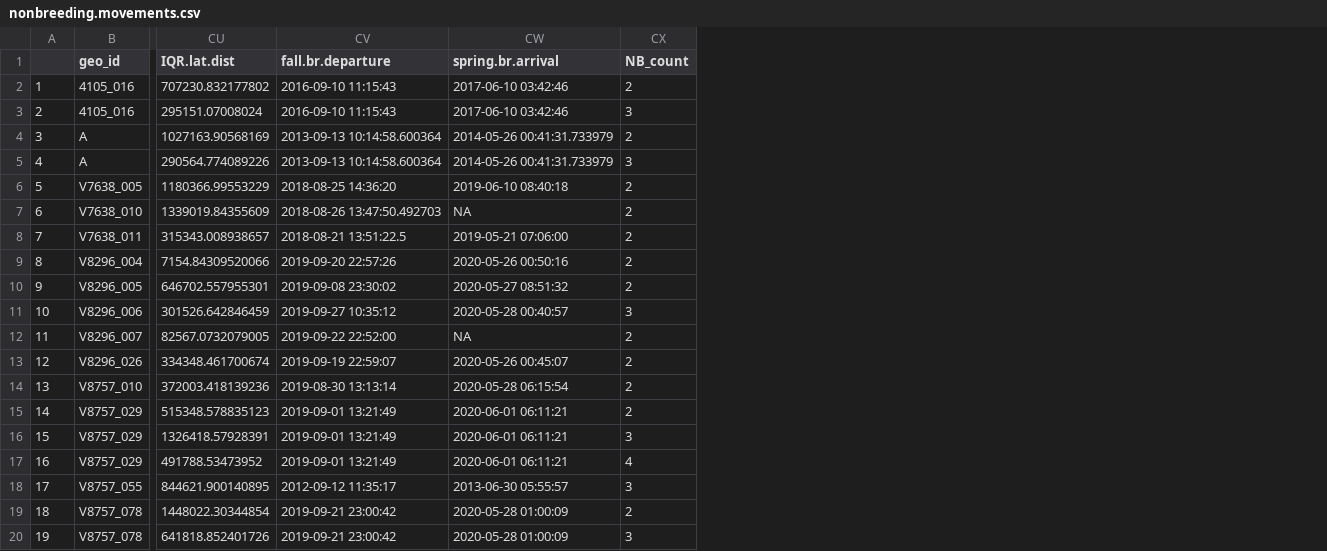
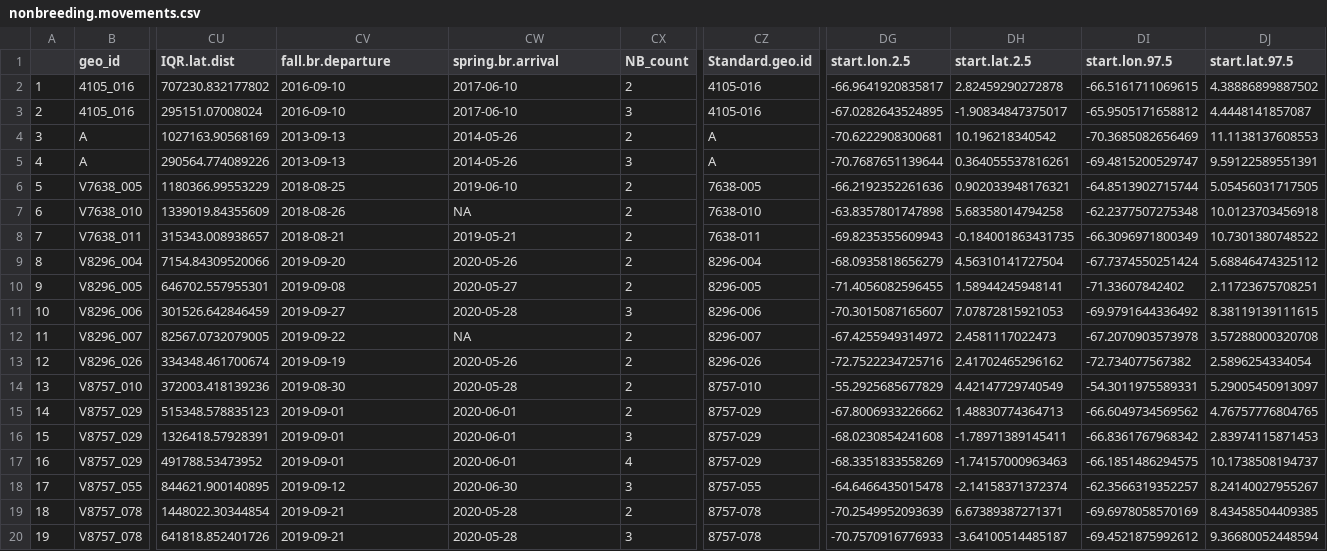
Before and after one commit to Pjefferyi/Blackpoll_Warbler_migration_network_Git, a CSV file: Data/nonbreeding.movements.csv, drawn as a sheet; only a part is shown, gaps mark what is left out; the diff covers the shown part only; the diff names each change by its address in the sheet, - before the commit and + after, or states it on an @@ line.

```diff
--- a/Data/nonbreeding.movements.csv
+++ b/Data/nonbreeding.movements.csv
+column CZ (Standard.geo.id), rows 2-20: 4105-016 | 4105-016 | A | A | 7638-005 | 7638-010 | 7638-011 | 8296-004 | 8296-005 | 8296-006 | 8296-007 | 8296-026 | 8757-010 | 8757-029 | 8757-029 | 8757-029 | 8757-055 | 8757-078 | 8757-078
+column DG (start.lon.2.5), rows 2-20: -66.9641920835817 | -67.0282643524895 | -70.6222908300681 | -70.7687651139644 | -66.2192352261636 | -63.8357801747898 | -69.8235355609943 | -68.0935818656279 | -71.4056082596455 | -70.3015087165607 | -67.4255949314972 | -72.7522234725716 | -55.2925685677829 | -67.8006933226662 | -68.0230854241608 | -68.3351833558269 | -64.6466435015478 | -70.2549952093639 | -70.7570916776933
+column DH (start.lat.2.5), rows 2-20: 2.82459290272878 | -1.90834847375017 | 10.196218340542 | 0.364055537816261 | 0.902033948176321 | 5.68358014794258 | -0.184001863431735 | 4.56310141727504 | 1.58944245948141 | 7.07872815921053 | 2.4581117022473 | 2.41702465296162 | 4.42147729740549 | 1.48830774364713 | -1.78971389145411 | -1.74157000963463 | -2.14158371372374 | 6.67389387271371 | -3.64100514485187
+column DI (start.lon.97.5), rows 2-20: -66.5161711069615 | -65.9505171658812 | -70.3685082656469 | -69.4815200529747 | -64.8513902715744 | -62.2377507275348 | -66.3096971800349 | -67.7374550251424 | -71.33607842402 | -69.9791644336492 | -67.2070903573978 | -72.734077567382 | -54.3011975589331 | -66.6049734569562 | -66.8361767968342 | -66.1851486294575 | -62.3566319352257 | -69.6978058570169 | -69.4521875992612
+column DJ (start.lat.97.5), rows 2-20: 4.38886899887502 | 4.4448141857087 | 11.1138137608553 | 9.59122589551391 | 5.05456031717505 | 10.0123703456918 | 10.7301380748522 | 5.68846474325112 | 2.11723675708251 | 8.38119139111615 | 3.57288000320708 | 2.5896254334054 | 5.29005450913097 | 4.76757776804765 | 2.83974115871453 | 10.1738508194737 | 8.24140027955267 | 8.43458504409385 | 9.36680052448594
-CV2:CV3 (fall.br.departure): 2016-09-10 11:15:43
+CV2:CV3 (fall.br.departure): 2016-09-10
-CW2:CW3 (spring.br.arrival): 2017-06-10 03:42:46
+CW2:CW3 (spring.br.arrival): 2017-06-10
-CV4:CV5 (fall.br.departure): 2013-09-13 10:14:58.600364
+CV4:CV5 (fall.br.departure): 2013-09-13
-CW4:CW5 (spring.br.arrival): 2014-05-26 00:41:31.733979
+CW4:CW5 (spring.br.arrival): 2014-05-26
-CV6 (fall.br.departure): 2018-08-25 14:36:20
+CV6 (fall.br.departure): 2018-08-25
-CW6 (spring.br.arrival): 2019-06-10 08:40:18
+CW6 (spring.br.arrival): 2019-06-10
-CV7 (fall.br.departure): 2018-08-26 13:47:50.492703
+CV7 (fall.br.departure): 2018-08-26
-CV8 (fall.br.departure): 2018-08-21 13:51:22.5
+CV8 (fall.br.departure): 2018-08-21
-CW8 (spring.br.arrival): 2019-05-21 07:06:00
+CW8 (spring.br.arrival): 2019-05-21
-CV9 (fall.br.departure): 2019-09-20 22:57:26
+CV9 (fall.br.departure): 2019-09-20
-CW9 (spring.br.arrival): 2020-05-26 00:50:16
+CW9 (spring.br.arrival): 2020-05-26
-CV10 (fall.br.departure): 2019-09-08 23:30:02
+CV10 (fall.br.departure): 2019-09-08
-CW10 (spring.br.arrival): 2020-05-27 08:51:32
+CW10 (spring.br.arrival): 2020-05-27
-CV11 (fall.br.departure): 2019-09-27 10:35:12
+CV11 (fall.br.departure): 2019-09-27
-CW11 (spring.br.arrival): 2020-05-28 00:40:57
+CW11 (spring.br.arrival): 2020-05-28
-CV12 (fall.br.departure): 2019-09-22 22:52:00
+CV12 (fall.br.departure): 2019-09-22
-CV13 (fall.br.departure): 2019-09-19 22:59:07
+CV13 (fall.br.departure): 2019-09-19
-CW13 (spring.br.arrival): 2020-05-26 00:45:07
+CW13 (spring.br.arrival): 2020-05-26
-CV14 (fall.br.departure): 2019-08-30 13:13:14
+CV14 (fall.br.departure): 2019-08-30
-CW14 (spring.br.arrival): 2020-05-28 06:15:54
+CW14 (spring.br.arrival): 2020-05-28
-CV15:CV17 (fall.br.departure): 2019-09-01 13:21:49
+CV15:CV17 (fall.br.departure): 2019-09-01
-CW15:CW17 (spring.br.arrival): 2020-06-01 06:11:21
+CW15:CW17 (spring.br.arrival): 2020-06-01
-CV18 (fall.br.departure): 2012-09-12 11:35:17
+CV18 (fall.br.departure): 2019-09-12
-CW18 (spring.br.arrival): 2013-06-30 05:55:57
+CW18 (spring.br.arrival): 2020-06-30
-CV19:CV20 (fall.br.departure): 2019-09-21 23:00:42
+CV19:CV20 (fall.br.departure): 2019-09-21
-CW19:CW20 (spring.br.arrival): 2020-05-28 01:00:09
+CW19:CW20 (spring.br.arrival): 2020-05-28
```
Also changed, not shown: 9 edited cells elsewhere in this file, Network_construction/Fall.abundance.per.bird.csv, Network_construction/Fall.edge.weights.csv, 42 other files.
